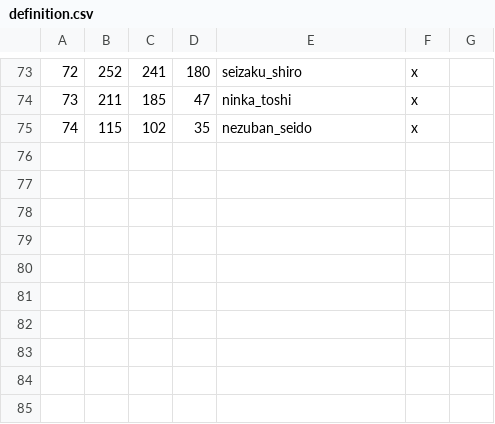
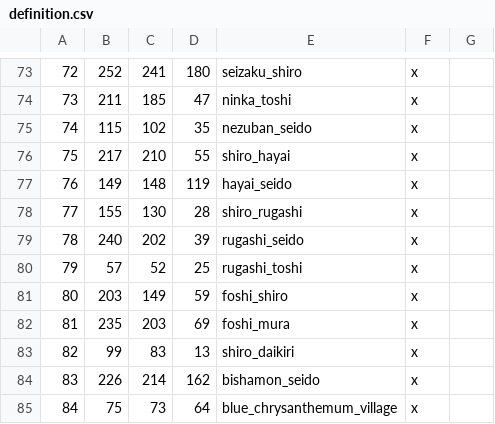
Before and after one commit to DrDadolle/EmeraldEmpire-CK3-Mod, a CSV file: RokuganWIP/map_data/definition.csv, drawn as a sheet; only a part is shown, gaps mark what is left out.

```diff
--- a/RokuganWIP/map_data/definition.csv
+++ b/RokuganWIP/map_data/definition.csv
@@ -75 +75,11 @@
 74;115;102;35;nezuban_seido;x
+75;217;210;55;shiro_hayai;x
+76;149;148;119;hayai_seido;x
+77;155;130;28;shiro_rugashi;x
+78;240;202;39;rugashi_seido;x
+79;57;52;25;rugashi_toshi;x
+80;203;149;59;foshi_shiro;x
+81;235;203;69;foshi_mura;x
+82;99;83;13;shiro_daikiri;x
+83;226;214;162;bishamon_seido;x
+84;75;73;64;blue_chrysanthemum_village;x
```
Also changed, not shown: 15 other files.
